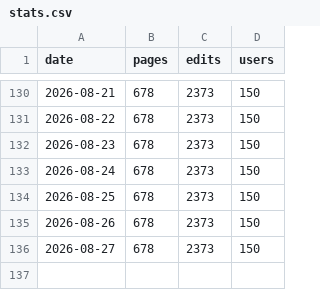
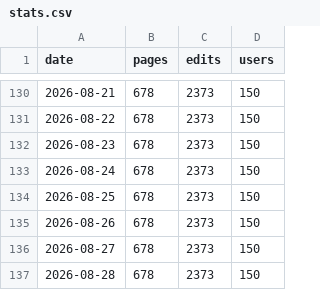
Before and after one commit to Vouti-art/Wiki-stats-2, a CSV file: stats.csv, drawn as a sheet; only a part is shown, gaps mark what is left out; the diff names each change by its address in the sheet, - before the commit and + after, or states it on an @@ line.

```diff
--- a/stats.csv
+++ b/stats.csv
+row 137: 2026-08-28 | 678 | 2373 | 150
```
Also changed, not shown: 1 other file.
